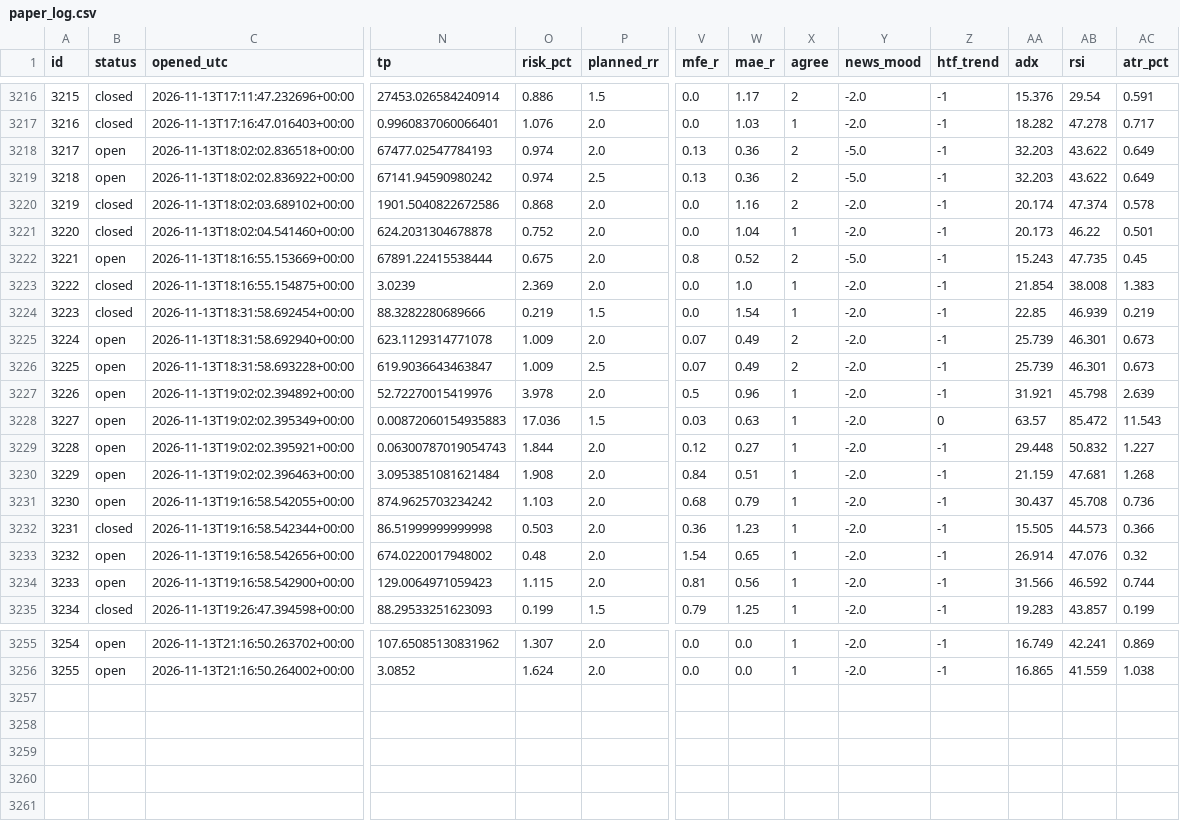
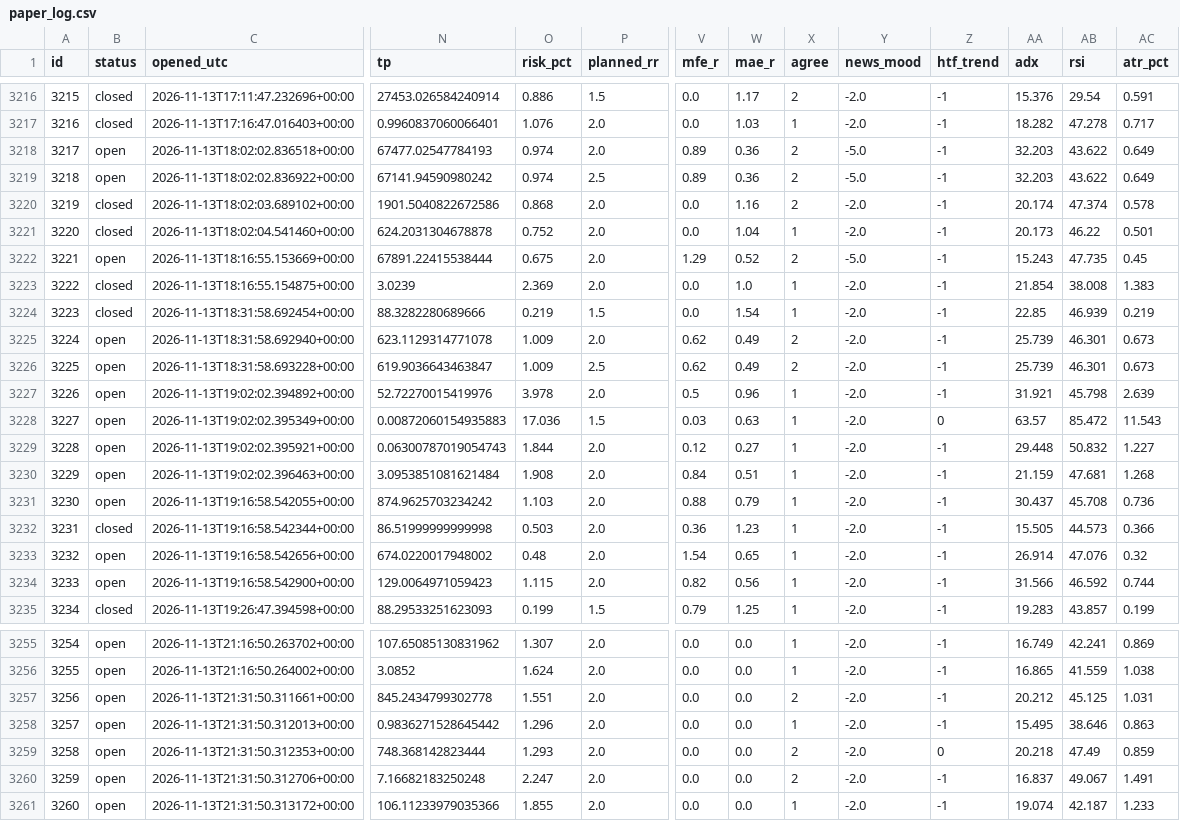
Before and after one commit to zeesshhhh/HHz, a CSV file: docs/paper_log.csv, drawn as a sheet; only a part is shown, gaps mark what is left out; rows hold the shown columns only; the diff covers the shown part only; the diff names each change by its address in the sheet, - before the commit and + after, or states it on an @@ line.

```diff
--- a/docs/paper_log.csv
+++ b/docs/paper_log.csv
-V3218:V3219 (mfe_r): 0.13
+V3218:V3219 (mfe_r): 0.89
-V3222 (mfe_r): 0.8
+V3222 (mfe_r): 1.29
-V3225:V3226 (mfe_r): 0.07
+V3225:V3226 (mfe_r): 0.62
-V3231 (mfe_r): 0.68
+V3231 (mfe_r): 0.88
-V3234 (mfe_r): 0.81
+V3234 (mfe_r): 0.82
+row 3257: 3256 | open | 2026-11-13T21:31:50.311661+00:00 | 845.2434799302778 | 1.551 | 2.0 | 0.0 | 0.0 | 2 | -2.0 | -1 | 20.212 | 45.125 | 1.031
+row 3258: 3257 | open | 2026-11-13T21:31:50.312013+00:00 | 0.9836271528645442 | 1.296 | 2.0 | 0.0 | 0.0 | 1 | -2.0 | -1 | 15.495 | 38.646 | 0.863
+row 3259: 3258 | open | 2026-11-13T21:31:50.312353+00:00 | 748.368142823444 | 1.293 | 2.0 | 0.0 | 0.0 | 2 | -2.0 | 0 | 20.218 | 47.49 | 0.859
+row 3260: 3259 | open | 2026-11-13T21:31:50.312706+00:00 | 7.16682183250248 | 2.247 | 2.0 | 0.0 | 0.0 | 2 | -2.0 | -1 | 16.837 | 49.067 | 1.491
+row 3261: 3260 | open | 2026-11-13T21:31:50.313172+00:00 | 106.11233979035366 | 1.855 | 2.0 | 0.0 | 0.0 | 1 | -2.0 | -1 | 19.074 | 42.187 | 1.233
```
Also changed, not shown: 8 edited cells elsewhere in this file, 2 other files.
